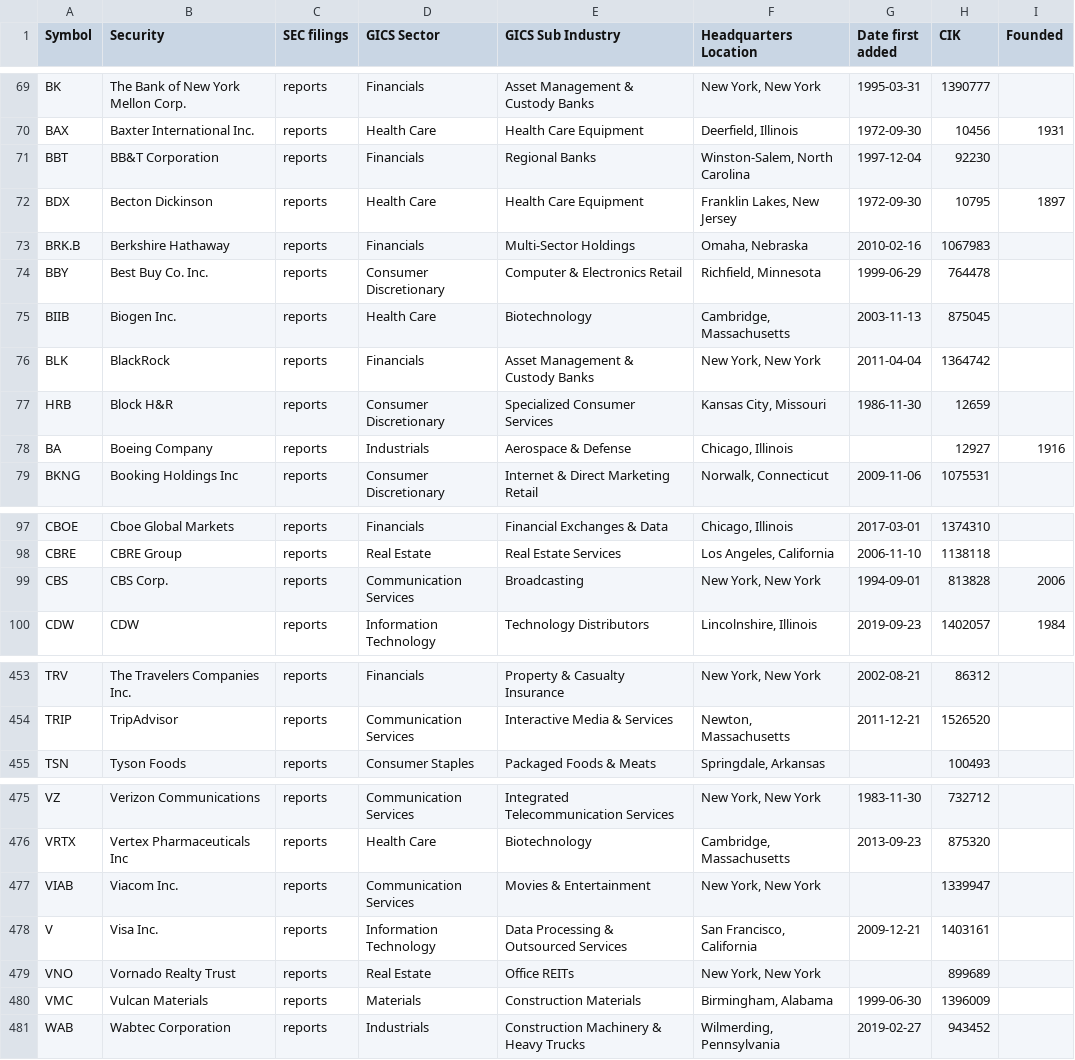
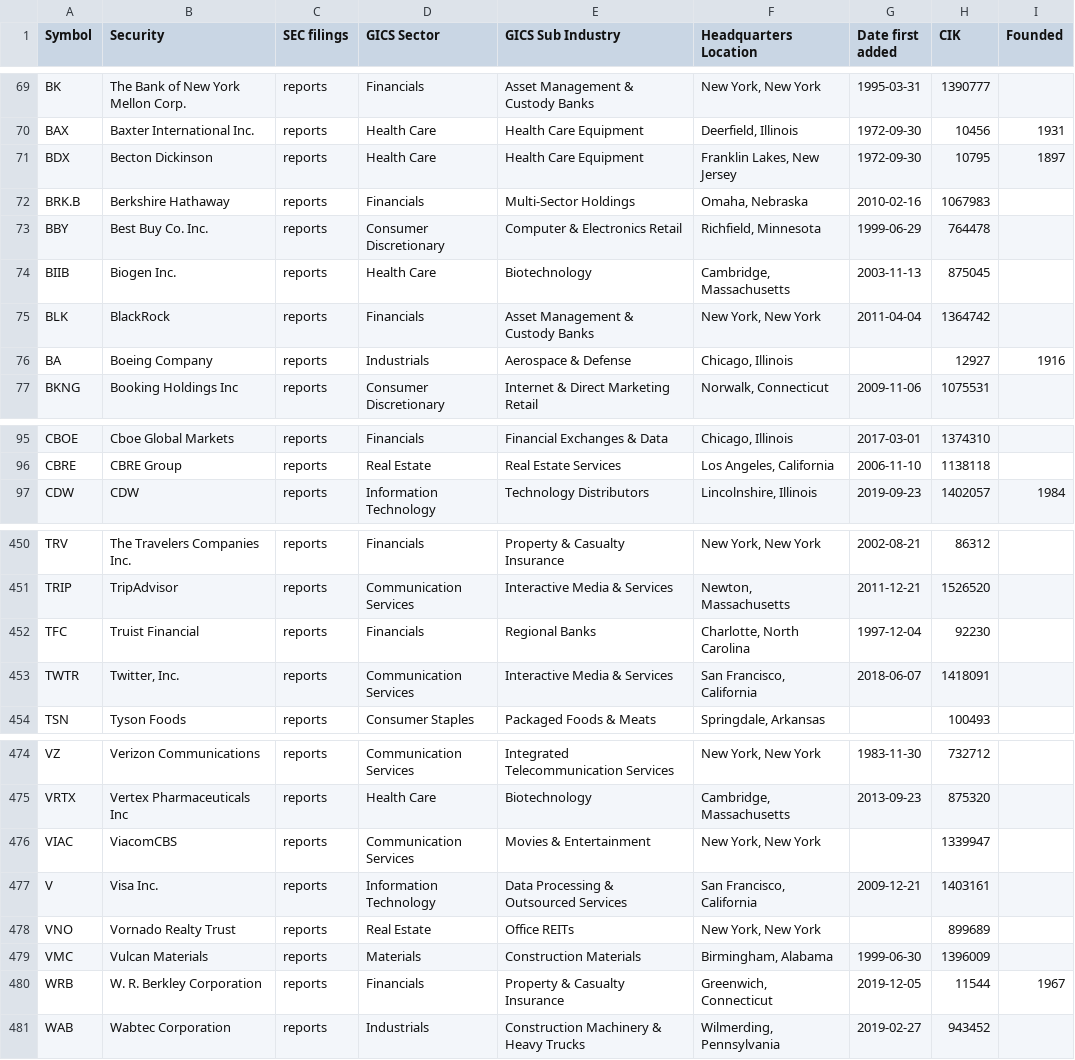
Before and after one commit to fja05680/sp500, a CSV file: sp500.csv, drawn as a sheet; only a part is shown, gaps mark what is left out; the diff covers the shown part only.

```diff
--- a/sp500.csv
+++ b/sp500.csv
@@ -70,3 +70,2 @@ BK,The Bank of New York Mellon Corp.,reports,Financials,Asset Management & Custo
 BAX,Baxter International Inc.,reports,Health Care,Health Care Equipment,"Deerfield, Illinois",1972-09-30,10456,1931
-BBT,BB&T Corporation,reports,Financials,Regional Banks,"Winston-Salem, North Carolina",1997-12-04,92230,
 BDX,Becton Dickinson,reports,Health Care,Health Care Equipment,"Franklin Lakes, New Jersey",1972-09-30,10795,1897
@@ -76,3 +75,2 @@ BIIB,Biogen Inc.,reports,Health Care,Biotechnology,"Cambridge, Massachusetts",20
 BLK,BlackRock,reports,Financials,Asset Management & Custody Banks,"New York, New York",2011-04-04,1364742,
-HRB,Block H&R,reports,Consumer Discretionary,Specialized Consumer Services,"Kansas City, Missouri",1986-11-30,12659,
 BA,Boeing Company,reports,Industrials,Aerospace & Defense,"Chicago, Illinois",,12927,1916
@@ -98,3 +96,2 @@ CBOE,Cboe Global Markets,reports,Financials,Financial Exchanges & Data,"Chicago,
 CBRE,CBRE Group,reports,Real Estate,Real Estate Services,"Los Angeles, California",2006-11-10,1138118,
-CBS,CBS Corp.,reports,Communication Services,Broadcasting,"New York, New York",1994-09-01,813828,2006
 CDW,CDW,reports,Information Technology,Technology Distributors,"Lincolnshire, Illinois",2019-09-23,1402057,1984
@@ -454,2 +451,4 @@ TRV,The Travelers Companies Inc.,reports,Financials,Property & Casualty Insuranc
 TRIP,TripAdvisor,reports,Communication Services,Interactive Media & Services,"Newton, Massachusetts",2011-12-21,1526520,
+TFC,Truist Financial,reports,Financials,Regional Banks,"Charlotte, North Carolina",1997-12-04,92230,
+TWTR,"Twitter, Inc.",reports,Communication Services,Interactive Media & Services,"San Francisco, California",2018-06-07,1418091,
 TSN,Tyson Foods,reports,Consumer Staples,Packaged Foods & Meats,"Springdale, Arkansas",,100493,
@@ -476,3 +475,3 @@ VZ,Verizon Communications,reports,Communication Services,Integrated Telecommunic
 VRTX,Vertex Pharmaceuticals Inc,reports,Health Care,Biotechnology,"Cambridge, Massachusetts",2013-09-23,875320,
-VIAB,Viacom Inc.,reports,Communication Services,Movies & Entertainment,"New York, New York",,1339947,
+VIAC,ViacomCBS,reports,Communication Services,Movies & Entertainment,"New York, New York",,1339947,
 V,Visa Inc.,reports,Information Technology,Data Processing & Outsourced Services,"San Francisco, California",2009-12-21,1403161,
@@ -480,2 +479,3 @@ VNO,Vornado Realty Trust,reports,Real Estate,Office REITs,"New York, New York",,
 VMC,Vulcan Materials,reports,Materials,Construction Materials,"Birmingham, Alabama",1999-06-30,1396009,
+WRB,W. R. Berkley Corporation,reports,Financials,Property & Casualty Insurance,"Greenwich, Connecticut",2019-12-05,11544,1967
 WAB,Wabtec Corporation,reports,Industrials,Construction Machinery & Heavy Trucks,"Wilmerding, Pennsylvania",2019-02-27,943452,
```
Also changed, not shown: 2 added rows, 1 removed row and 5 edited cells elsewhere in this file, sp500_changes_since_2019.csv, 5 other files.
